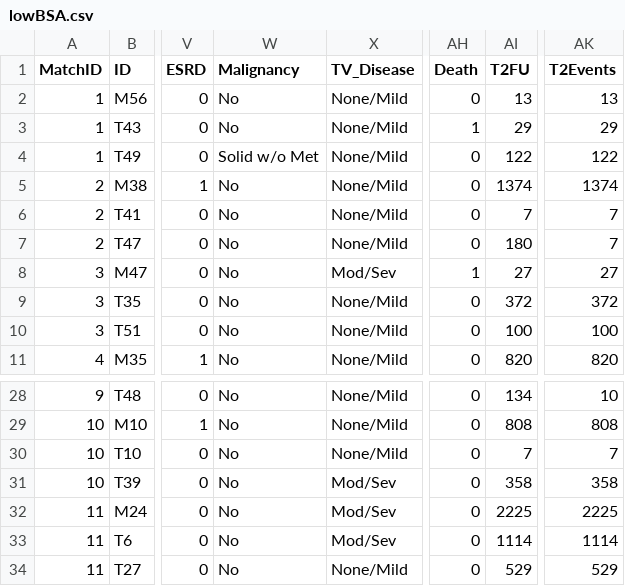
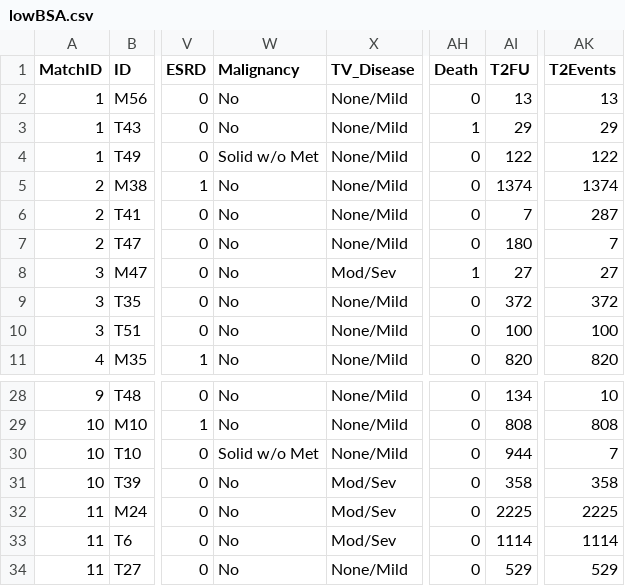
Before and after one commit to tTHon/heartrhythmbox, a CSV file: playground/Micra/lowBSA.csv, drawn as a sheet; only a part is shown, gaps mark what is left out; the diff names each change by its address in the sheet, - before the commit and + after, or states it on an @@ line.

Commit message:
Update lowBSA.csv

```diff
--- a/playground/Micra/lowBSA.csv
+++ b/playground/Micra/lowBSA.csv
-AK6 (T2Events): 7
+AK6 (T2Events): 287
-W30 (Malignancy): No
+W30 (Malignancy): Solid w/o Met
-AI30 (T2FU): 7
+AI30 (T2FU): 944
```
